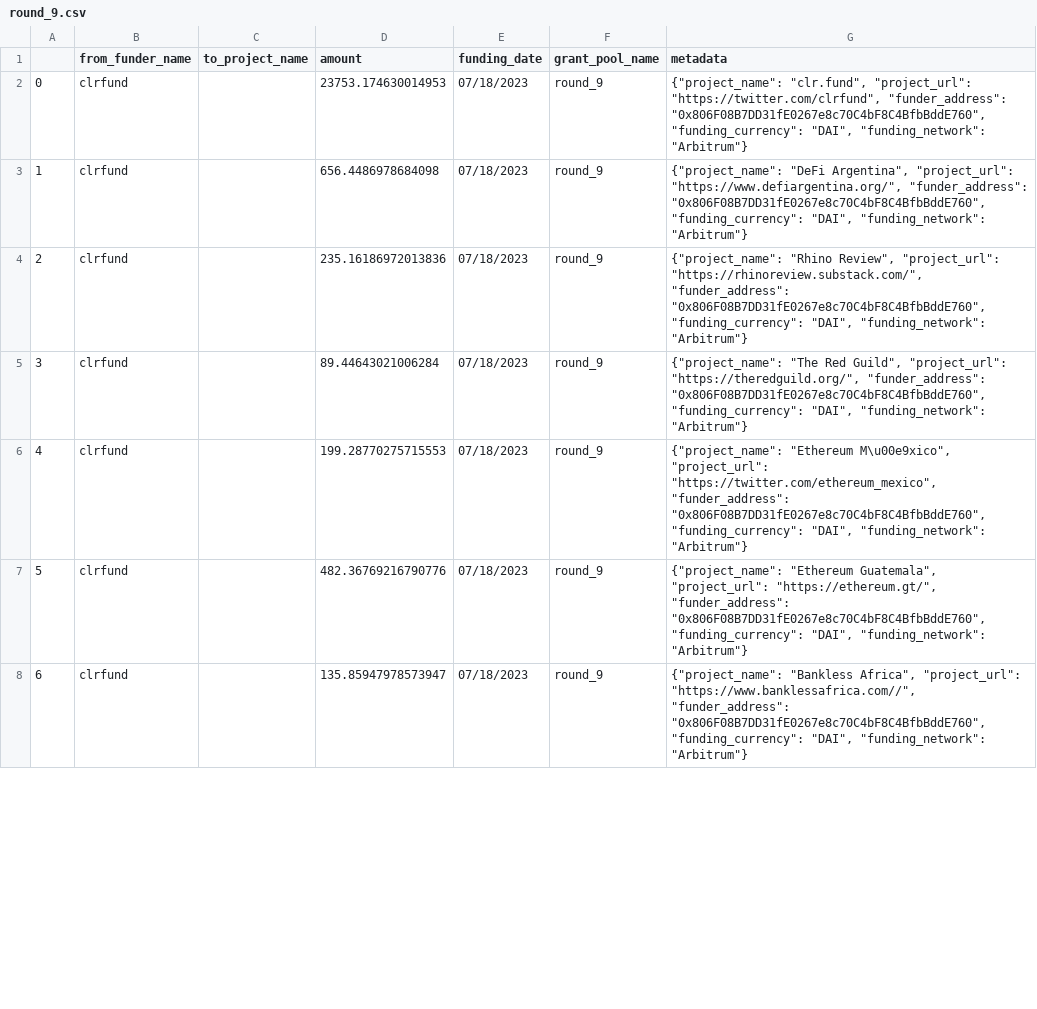
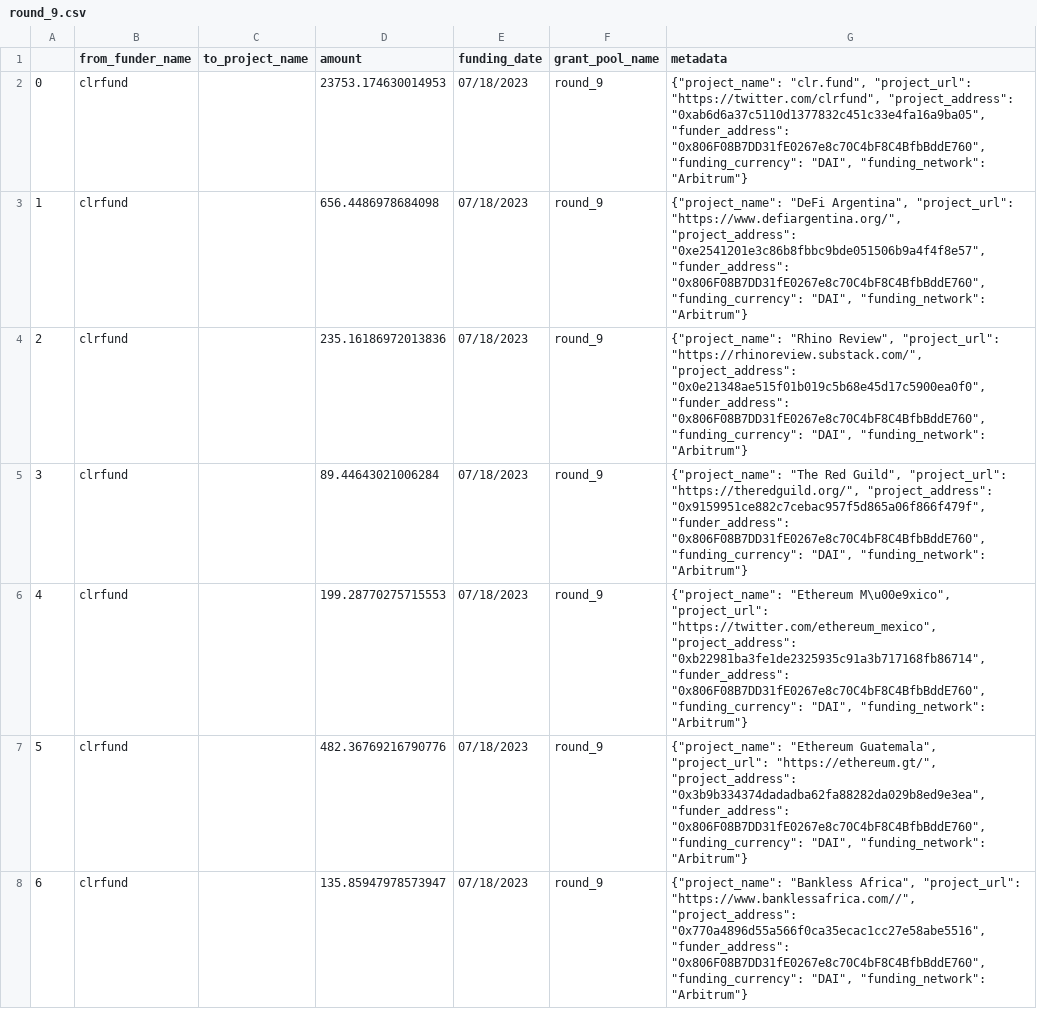
Before and after one commit to opensource-observer/oss-funding, a CSV file: data/funders/clrfund/uploads/round_9.csv, drawn as a sheet; only a part is shown; the diff covers the shown part only.

Commit message:
fix: include project addresses in metadata

```diff
--- a/data/funders/clrfund/uploads/round_9.csv
+++ b/data/funders/clrfund/uploads/round_9.csv
@@ -1,8 +1,8 @@
 ,from_funder_name,to_project_name,amount,funding_date,grant_pool_name,metadata
-0,clrfund,,23753.174630014953,07/18/2023,round_9,"{""project_name"": ""clr.fund"", ""project_url"": ""https://twitter.com/clrfund"", ""funder_address"": ""0x806F08B7DD31fE0267e8c70C4bF8C4BfbBddE760"", ""funding_currency"": ""DAI"", ""funding_network"": ""Arbitrum""}"
-1,clrfund,,656.4486978684098,07/18/2023,round_9,"{""project_name"": ""DeFi Argentina"", ""project_url"": ""https://www.defiargentina.org/"", ""funder_address"": ""0x806F08B7DD31fE0267e8c70C4bF8C4BfbBddE760"", ""funding_currency"": ""DAI"", ""funding_network"": ""Arbitrum""}"
-2,clrfund,,235.16186972013836,07/18/2023,round_9,"{""project_name"": ""Rhino Review"", ""project_url"": ""https://rhinoreview.substack.com/"", ""funder_address"": ""0x806F08B7DD31fE0267e8c70C4bF8C4BfbBddE760"", ""funding_currency"": ""DAI"", ""funding_network"": ""Arbitrum""}"
-3,clrfund,,89.44643021006284,07/18/2023,round_9,"{""project_name"": ""The Red Guild"", ""project_url"": ""https://theredguild.org/"", ""funder_address"": ""0x806F08B7DD31fE0267e8c70C4bF8C4BfbBddE760"", ""funding_currency"": ""DAI"", ""funding_network"": ""Arbitrum""}"
-4,clrfund,,199.28770275715553,07/18/2023,round_9,"{""project_name"": ""Ethereum M\u00e9xico"", ""project_url"": ""https://twitter.com/ethereum_mexico"", ""funder_address"": ""0x806F08B7DD31fE0267e8c70C4bF8C4BfbBddE760"", ""funding_currency"": ""DAI"", ""funding_network"": ""Arbitrum""}"
-5,clrfund,,482.36769216790776,07/18/2023,round_9,"{""project_name"": ""Ethereum Guatemala"", ""project_url"": ""https://ethereum.gt/"", ""funder_address"": ""0x806F08B7DD31fE0267e8c70C4bF8C4BfbBddE760"", ""funding_currency"": ""DAI"", ""funding_network"": ""Arbitrum""}"
-6,clrfund,,135.85947978573947,07/18/2023,round_9,"{""project_name"": ""Bankless Africa"", ""project_url"": ""https://www.banklessafrica.com//"", ""funder_address"": ""0x806F08B7DD31fE0267e8c70C4bF8C4BfbBddE760"", ""funding_currency"": ""DAI"", ""funding_network"": ""Arbitrum""}"
+0,clrfund,,23753.174630014953,07/18/2023,round_9,"{""project_name"": ""clr.fund"", ""project_url"": ""https://twitter.com/clrfund"", ""project_address"": ""0xab6d6a37c5110d1377832c451c33e4fa16a9ba05"", ""funder_address"": ""0x806F08B7DD31fE0267e8c70C4bF8C4BfbBddE760"", ""funding_currency"": ""DAI"", ""funding_network"": ""Arbitrum""}"
+1,clrfund,,656.4486978684098,07/18/2023,round_9,"{""project_name"": ""DeFi Argentina"", ""project_url"": ""https://www.defiargentina.org/"", ""project_address"": ""0xe2541201e3c86b8fbbc9bde051506b9a4f4f8e57"", ""funder_address"": ""0x806F08B7DD31fE0267e8c70C4bF8C4BfbBddE760"", ""funding_currency"": ""DAI"", ""funding_network"": ""Arbitrum""}"
+2,clrfund,,235.16186972013836,07/18/2023,round_9,"{""project_name"": ""Rhino Review"", ""project_url"": ""https://rhinoreview.substack.com/"", ""project_address"": ""0x0e21348ae515f01b019c5b68e45d17c5900ea0f0"", ""funder_address"": ""0x806F08B7DD31fE0267e8c70C4bF8C4BfbBddE760"", ""funding_currency"": ""DAI"", ""funding_network"": ""Arbitrum""}"
+3,clrfund,,89.44643021006284,07/18/2023,round_9,"{""project_name"": ""The Red Guild"", ""project_url"": ""https://theredguild.org/"", ""project_address"": ""0x9159951ce882c7cebac957f5d865a06f866f479f"", ""funder_address"": ""0x806F08B7DD31fE0267e8c70C4bF8C4BfbBddE760"", ""funding_currency"": ""DAI"", ""funding_network"": ""Arbitrum""}"
+4,clrfund,,199.28770275715553,07/18/2023,round_9,"{""project_name"": ""Ethereum M\u00e9xico"", ""project_url"": ""https://twitter.com/ethereum_mexico"", ""project_address"": ""0xb22981ba3fe1de2325935c91a3b717168fb86714"", ""funder_address"": ""0x806F08B7DD31fE0267e8c70C4bF8C4BfbBddE760"", ""funding_currency"": ""DAI"", ""funding_network"": ""Arbitrum""}"
+5,clrfund,,482.36769216790776,07/18/2023,round_9,"{""project_name"": ""Ethereum Guatemala"", ""project_url"": ""https://ethereum.gt/"", ""project_address"": ""0x3b9b334374dadadba62fa88282da029b8ed9e3ea"", ""funder_address"": ""0x806F08B7DD31fE0267e8c70C4bF8C4BfbBddE760"", ""funding_currency"": ""DAI"", ""funding_network"": ""Arbitrum""}"
+6,clrfund,,135.85947978573947,07/18/2023,round_9,"{""project_name"": ""Bankless Africa"", ""project_url"": ""https://www.banklessafrica.com//"", ""project_address"": ""0x770a4896d55a566f0ca35ecac1cc27e58abe5516"", ""funder_address"": ""0x806F08B7DD31fE0267e8c70C4bF8C4BfbBddE760"", ""funding_currency"": ""DAI"", ""funding_network"": ""Arbitrum""}"
```
Also changed, not shown: 73 edited cells elsewhere in this file.
